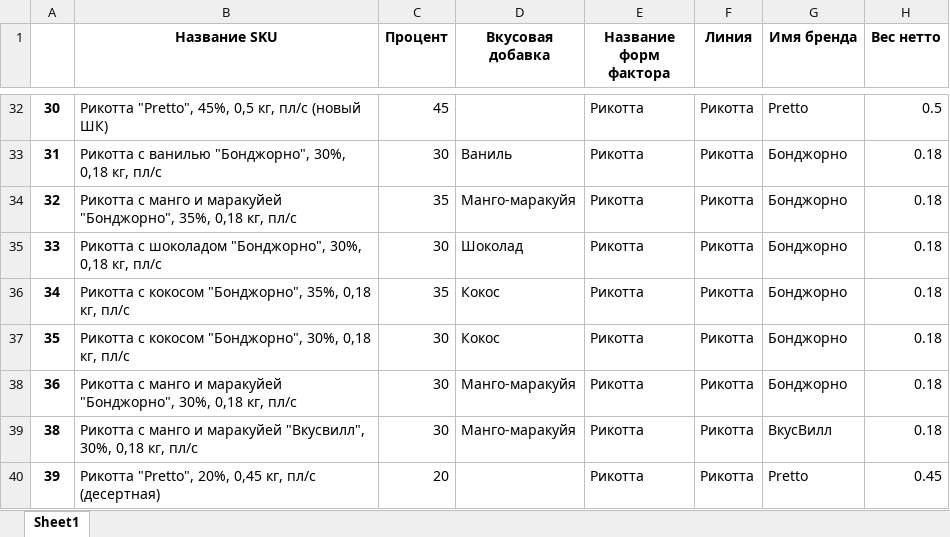
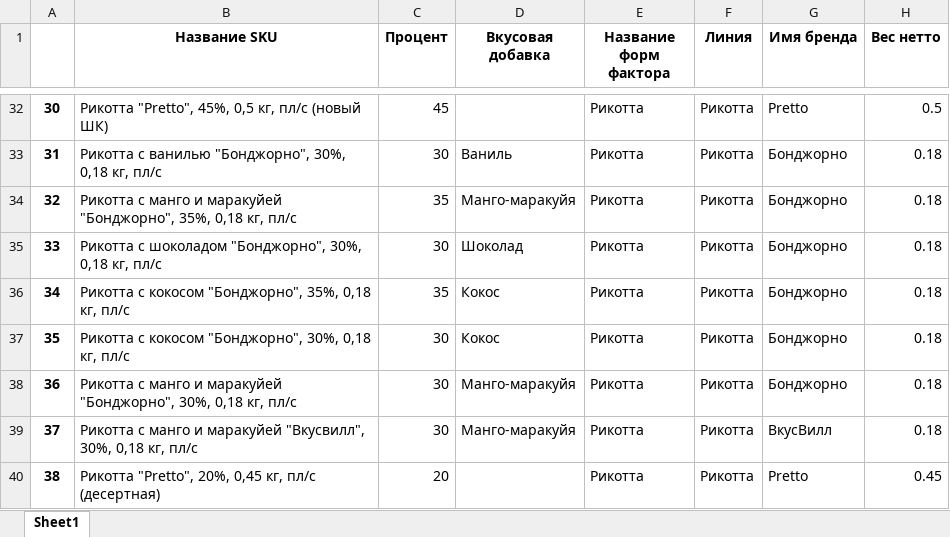
Before and after one commit to nkrokhmal/umalat, an Excel workbook: app/data/static/params/ricotta.xlsx, sheet Sheet1, drawn as a sheet; only a part is shown, gaps mark what is left out; values as stored, in another font and other column widths than the file's, no borders; the diff names each change by its address in the sheet, - before the commit and + after, or states it on an @@ line.

```diff
--- a/app/data/static/params/ricotta.xlsx (sheet Sheet1)
+++ b/app/data/static/params/ricotta.xlsx (sheet Sheet1)
-A39: 38
+A39: 37
-A40: 39
+A40: 38
```
Also changed, not shown: app/data/static/params/mozzarella.xlsx, 4 other files.
